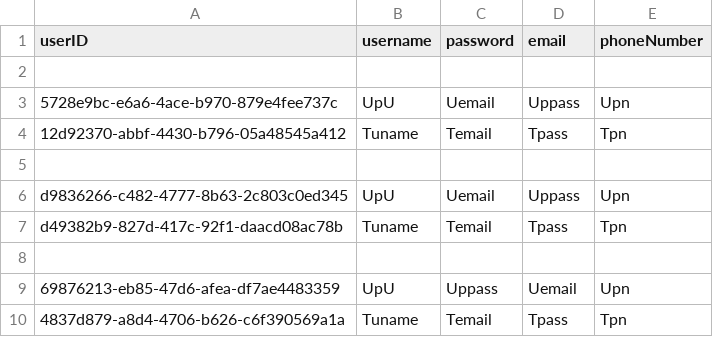
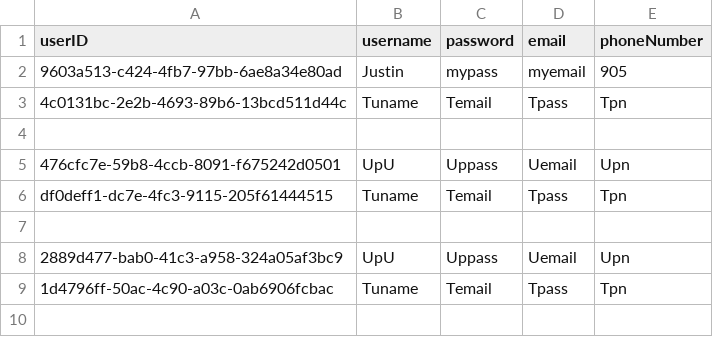
Before and after one commit to yashpatolia/nutrify, a CSV file: code/app/src/main/java/com/example/nutrify/account/account.csv, drawn as a sheet.

```diff
--- a/code/app/src/main/java/com/example/nutrify/account/account.csv
+++ b/code/app/src/main/java/com/example/nutrify/account/account.csv
@@ -1,10 +1,9 @@
 userID,    username,    password,    email,    phoneNumber
+9603a513-c424-4fb7-97bb-6ae8a34e80ad,Justin,mypass,myemail,905
+4c0131bc-2e2b-4693-89b6-13bcd511d44c,Tuname,Temail,Tpass,Tpn
 
-5728e9bc-e6a6-4ace-b970-879e4fee737c,UpU,Uemail,Uppass,Upn
-12d92370-abbf-4430-b796-05a48545a412,Tuname,Temail,Tpass,Tpn
+476cfc7e-59b8-4ccb-8091-f675242d0501,UpU,Uppass,Uemail,Upn
+df0deff1-dc7e-4fc3-9115-205f61444515,Tuname,Temail,Tpass,Tpn
 
-d9836266-c482-4777-8b63-2c803c0ed345,UpU,Uemail,Uppass,Upn
-d49382b9-827d-417c-92f1-daacd08ac78b,Tuname,Temail,Tpass,Tpn
-
-69876213-eb85-47d6-afea-df7ae4483359,UpU,Uppass,Uemail,Upn
-4837d879-a8d4-4706-b626-c6f390569a1a,Tuname,Temail,Tpass,Tpn
+2889d477-bab0-41c3-a958-324a05af3bc9,UpU,Uppass,Uemail,Upn
+1d4796ff-50ac-4c90-a03c-0ab6906fcbac,Tuname,Temail,Tpass,Tpn
```
Also changed, not shown: 5 other files.
